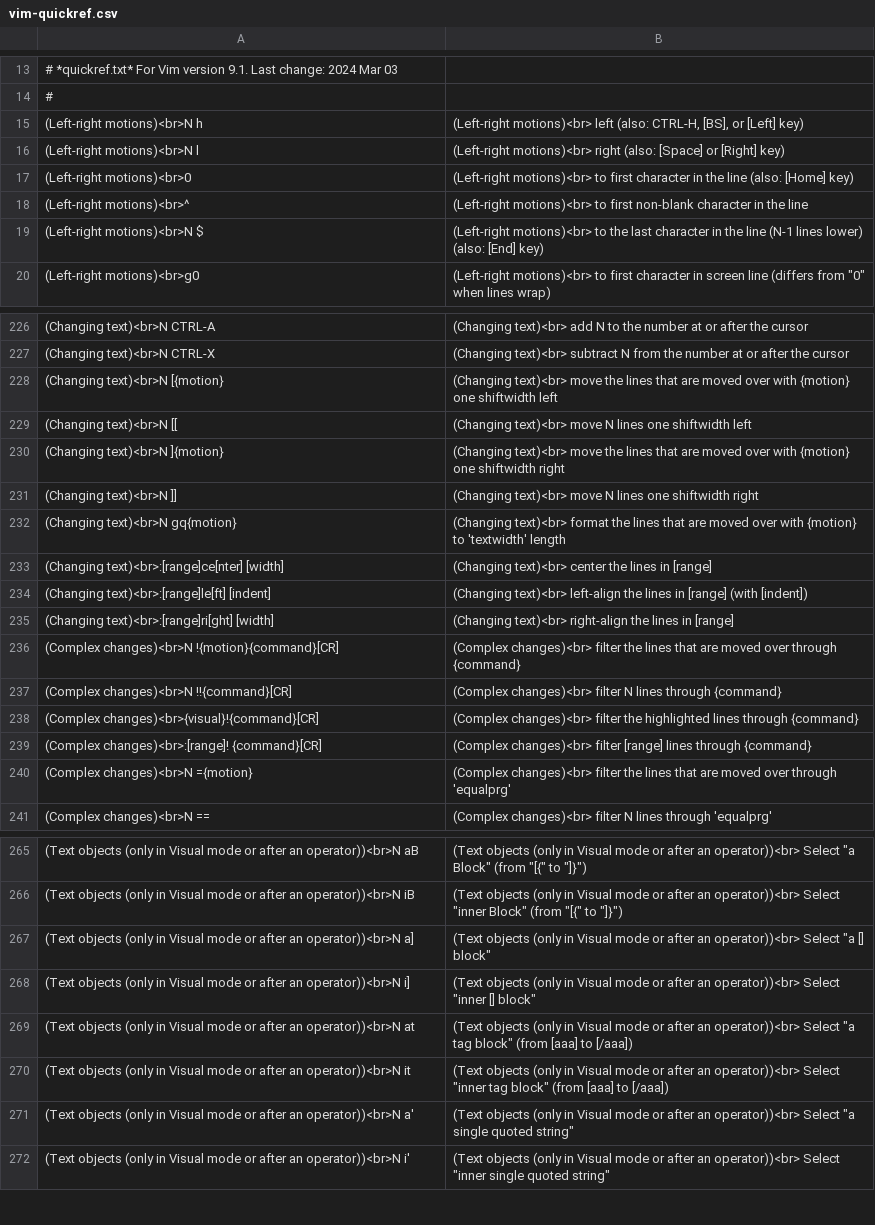
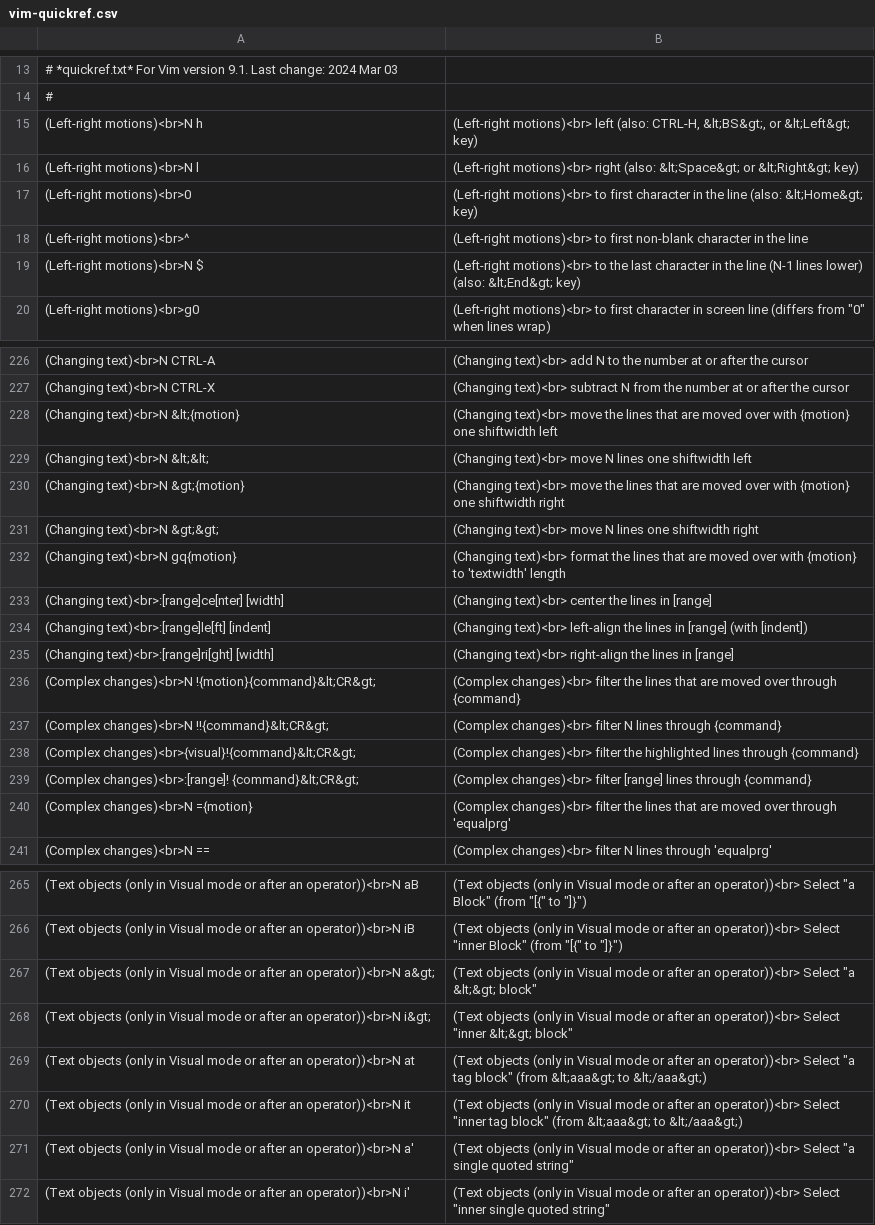
Before and after one commit to ccammack/anki-vim-quickref, a CSV file: vim-quickref.csv, drawn as a sheet; only a part is shown, gaps mark what is left out; the diff covers the shown part only.

```diff
--- a/vim-quickref.csv
+++ b/vim-quickref.csv
@@ -14,7 +14,7 @@
 #
-(Left-right motions)<br>N h  	(Left-right motions)<br>  left (also: CTRL-H, [BS], or [Left] key)
-(Left-right motions)<br>N l  	(Left-right motions)<br>  right (also: [Space] or [Right] key)
-(Left-right motions)<br>0  	(Left-right motions)<br>  to first character in the line (also: [Home] key)
+(Left-right motions)<br>N h  	(Left-right motions)<br>  left (also: CTRL-H, &lt;BS&gt;, or &lt;Left&gt; key)
+(Left-right motions)<br>N l  	(Left-right motions)<br>  right (also: &lt;Space&gt; or &lt;Right&gt; key)
+(Left-right motions)<br>0  	(Left-right motions)<br>  to first character in the line (also: &lt;Home&gt; key)
 (Left-right motions)<br>^  	(Left-right motions)<br>  to first non-blank character in the line
-(Left-right motions)<br>N $  	(Left-right motions)<br>  to the last character in the line (N-1 lines lower) (also: [End] key)
+(Left-right motions)<br>N $  	(Left-right motions)<br>  to the last character in the line (N-1 lines lower) (also: &lt;End&gt; key)
 (Left-right motions)<br>g0  	(Left-right motions)<br>  to first character in screen line (differs from "0" when lines wrap)
@@ -227,6 +227,6 @@
 (Changing text)<br>N CTRL-X  	(Changing text)<br>  subtract N from the number at or after the cursor
-(Changing text)<br>N [{motion}  	(Changing text)<br>  move the lines that are moved over with {motion} one shiftwidth left
-(Changing text)<br>N [[  	(Changing text)<br>  move N lines one shiftwidth left
-(Changing text)<br>N ]{motion}  	(Changing text)<br>  move the lines that are moved over with {motion} one shiftwidth right
-(Changing text)<br>N ]]  	(Changing text)<br>  move N lines one shiftwidth right
+(Changing text)<br>N &lt;{motion}  	(Changing text)<br>  move the lines that are moved over with {motion} one shiftwidth left
+(Changing text)<br>N &lt;&lt;  	(Changing text)<br>  move N lines one shiftwidth left
+(Changing text)<br>N &gt;{motion}  	(Changing text)<br>  move the lines that are moved over with {motion} one shiftwidth right
+(Changing text)<br>N &gt;&gt;  	(Changing text)<br>  move N lines one shiftwidth right
 (Changing text)<br>N gq{motion}  	(Changing text)<br>  format the lines that are moved over with {motion} to 'textwidth' length
@@ -235,6 +235,6 @@
 (Changing text)<br>:[range]ri[ght] [width]  	(Changing text)<br>  right-align the lines in [range]
-(Complex changes)<br>N !{motion}{command}[CR]  	(Complex changes)<br>  filter the lines that are moved over through {command}
-(Complex changes)<br>N !!{command}[CR]  	(Complex changes)<br>  filter N lines through {command}
-(Complex changes)<br>{visual}!{command}[CR]  	(Complex changes)<br>  filter the highlighted lines through {command}
-(Complex changes)<br>:[range]! {command}[CR]  	(Complex changes)<br>  filter [range] lines through {command}
+(Complex changes)<br>N !{motion}{command}&lt;CR&gt;  	(Complex changes)<br>  filter the lines that are moved over through {command}
+(Complex changes)<br>N !!{command}&lt;CR&gt;  	(Complex changes)<br>  filter N lines through {command}
+(Complex changes)<br>{visual}!{command}&lt;CR&gt;  	(Complex changes)<br>  filter the highlighted lines through {command}
+(Complex changes)<br>:[range]! {command}&lt;CR&gt;  	(Complex changes)<br>  filter [range] lines through {command}
 (Complex changes)<br>N ={motion}  	(Complex changes)<br>  filter the lines that are moved over through 'equalprg'
@@ -266,6 +266,6 @@
 (Text objects (only in Visual mode or after an operator))<br>N iB  	(Text objects (only in Visual mode or after an operator))<br>  Select "inner Block" (from "[{" to "]}")
-(Text objects (only in Visual mode or after an operator))<br>N a]  	(Text objects (only in Visual mode or after an operator))<br>  Select "a [] block"
-(Text objects (only in Visual mode or after an operator))<br>N i]  	(Text objects (only in Visual mode or after an operator))<br>  Select "inner [] block"
-(Text objects (only in Visual mode or after an operator))<br>N at  	(Text objects (only in Visual mode or after an operator))<br>  Select "a tag block" (from [aaa] to [/aaa])
-(Text objects (only in Visual mode or after an operator))<br>N it  	(Text objects (only in Visual mode or after an operator))<br>  Select "inner tag block" (from [aaa] to [/aaa])
+(Text objects (only in Visual mode or after an operator))<br>N a&gt;  	(Text objects (only in Visual mode or after an operator))<br>  Select "a &lt;&gt; block"
+(Text objects (only in Visual mode or after an operator))<br>N i&gt;  	(Text objects (only in Visual mode or after an operator))<br>  Select "inner &lt;&gt; block"
+(Text objects (only in Visual mode or after an operator))<br>N at  	(Text objects (only in Visual mode or after an operator))<br>  Select "a tag block" (from &lt;aaa&gt; to &lt;/aaa&gt;)
+(Text objects (only in Visual mode or after an operator))<br>N it  	(Text objects (only in Visual mode or after an operator))<br>  Select "inner tag block" (from &lt;aaa&gt; to &lt;/aaa&gt;)
 (Text objects (only in Visual mode or after an operator))<br>N a'  	(Text objects (only in Visual mode or after an operator))<br>  Select "a single quoted string"
```
Also changed, not shown: 37 edited cells elsewhere in this file, 1 other file.
